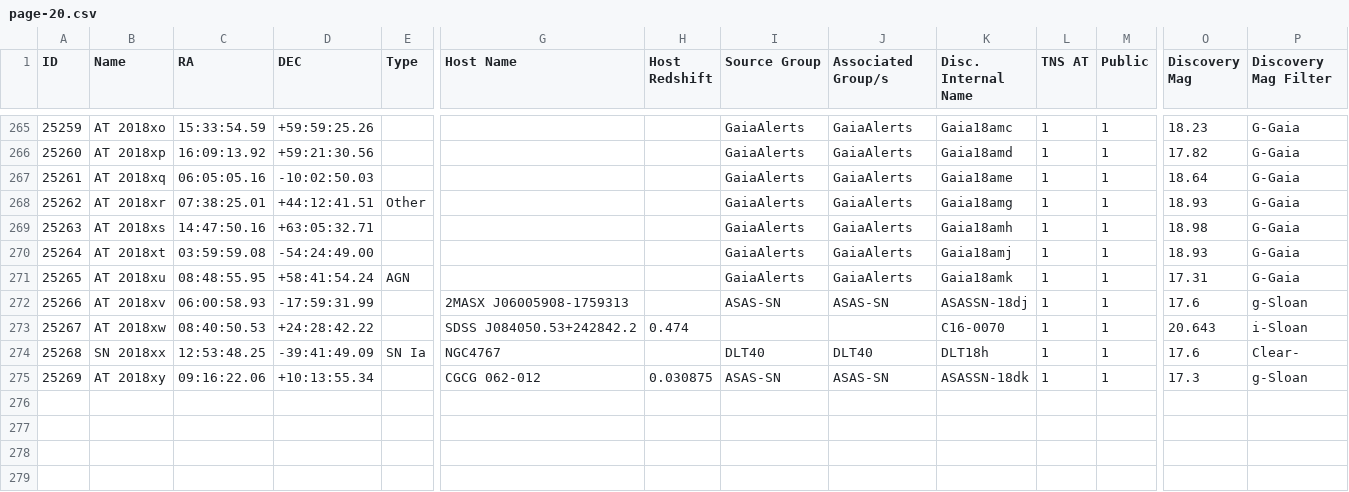
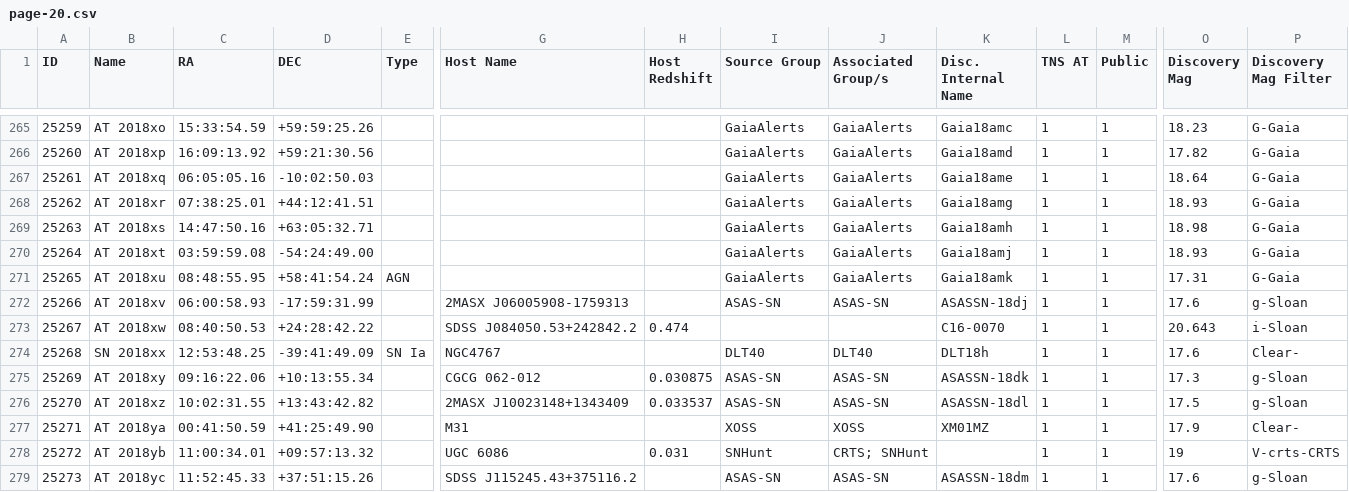
Before and after one commit to astrocatalogs/tde-external, a CSV file: TNS/page-20.csv, drawn as a sheet; only a part is shown, gaps mark what is left out; rows hold the shown columns only; the diff names each change by its address in the sheet, - before the commit and + after, or states it on an @@ line.

Commit message:
Astrocats v'0.3.32' SHA'a0851f6f20d8a778a82c99fb6226a3ce10e73063' - TidalDisruptionCatalog SHA'46c6a02c549f02a4bc3e1940ac56a5c17db1a9af' : 'push' - adding all files.

```diff
--- a/TNS/page-20.csv
+++ b/TNS/page-20.csv
-E268 (Type): Other
+E268 (Type): (empty)
+row 276: 25270 | AT 2018xz | 10:02:31.55 | +13:43:42.82 |  | 2MASX J10023148+1343409 | 0.033537 | ASAS-SN | ASAS-SN | ASASSN-18dl | 1 | 1 | 17.5 | g-Sloan
+row 277: 25271 | AT 2018ya | 00:41:50.59 | +41:25:49.90 |  | M31 |  | XOSS | XOSS | XM01MZ | 1 | 1 | 17.9 | Clear-
+row 278: 25272 | AT 2018yb | 11:00:34.01 | +09:57:13.32 |  | UGC 6086 | 0.031 | SNHunt | CRTS; SNHunt |  | 1 | 1 | 19 | V-crts-CRTS
+row 279: 25273 | AT 2018yc | 11:52:45.33 | +37:51:15.26 |  | SDSS J115245.43+375116.2 |  | ASAS-SN | ASAS-SN | ASASSN-18dm | 1 | 1 | 17.6 | g-Sloan
```
Also changed, not shown: TNS/index.csv, 3 other files.
